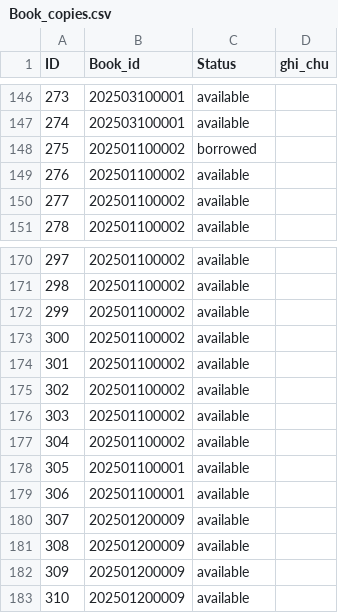
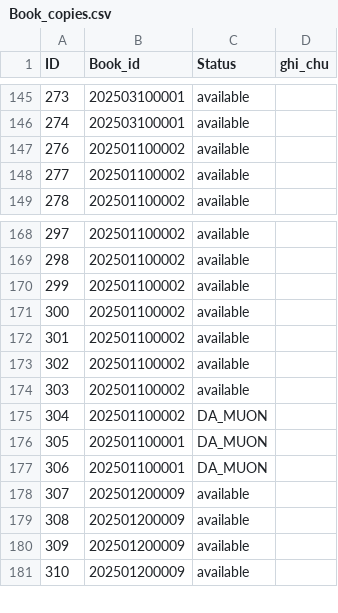
Before and after one commit to thanhtrung411/PBL2_new, a CSV file: data/Book_copies.csv, drawn as a sheet; only a part is shown, gaps mark what is left out; the diff covers the shown part only.

```diff
--- a/data/Book_copies.csv
+++ b/data/Book_copies.csv
@@ -147,3 +146,2 @@ ID, Book_id,Status,ghi_chu
 274,202503100001,available,""
-275,202501100002,borrowed,""
 276,202501100002,available,""
@@ -176,5 +174,5 @@ ID, Book_id,Status,ghi_chu
 303,202501100002,available,""
-304,202501100002,available,""
-305,202501100001,available,""
-306,202501100001,available,""
+304,202501100002,DA_MUON,""
+305,202501100001,DA_MUON,""
+306,202501100001,DA_MUON,""
 307,202501200009,available,""
```
Also changed, not shown: 7 added rows, 1 removed row and 10 edited cells elsewhere in this file, data/Borrow.csv, data/CSDL.csv, 5 other files.
